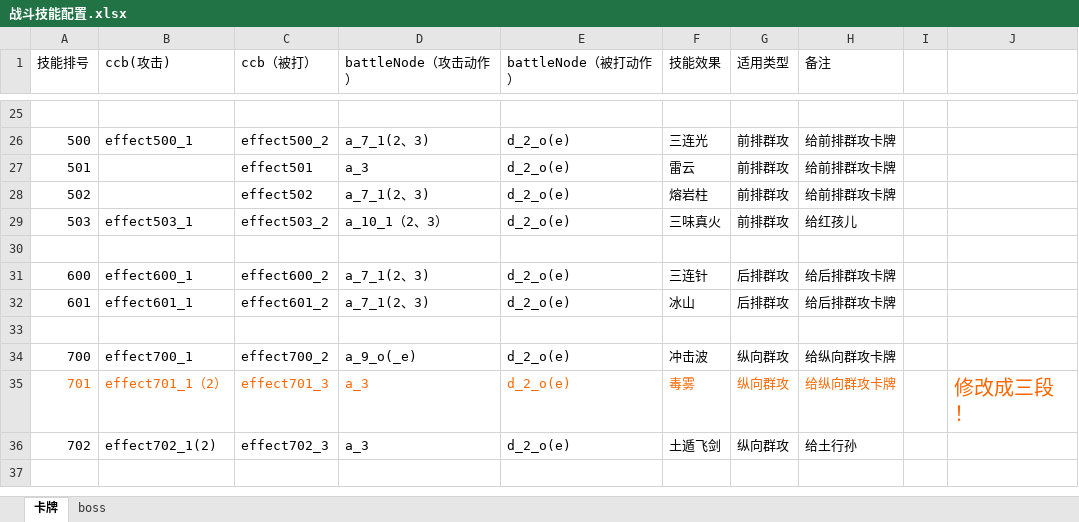
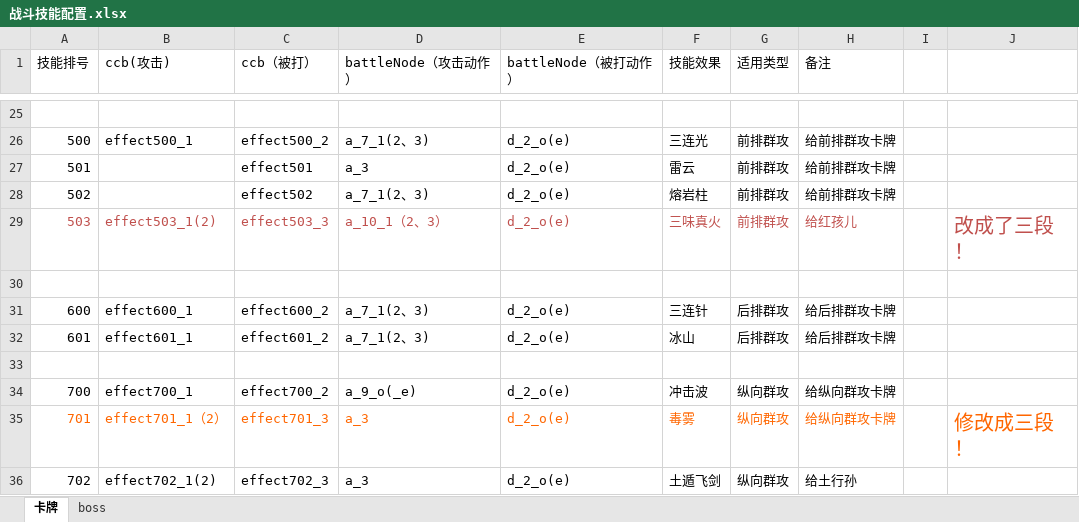
Before and after one commit to leasuregame/magpie, an Excel workbook: client/doc/战斗技能配置.xlsx, sheet 卡牌, drawn as a sheet; only a part is shown, gaps mark what is left out; the shorter side is filled out with more unchanged rows; values as stored, in another font and other column widths than the file's, no borders; the diff names each change by its address in the sheet, - before the commit and + after, or states it on an @@ line.

```diff
--- a/client/doc/战斗技能配置.xlsx (sheet 卡牌)
+++ b/client/doc/战斗技能配置.xlsx (sheet 卡牌)
-A29:H29 text colour: black
+A29:H29 text colour: #C0504D
-B29 (ccb(攻击)): effect503_1
+B29 (ccb(攻击)): effect503_1(2)
-C29 (ccb（被打）): effect503_2
+C29 (ccb（被打）): effect503_3
-J29: (empty)
+J29: 改成了三段！
```
Also changed, not shown: sheet boss, 52 other files.
